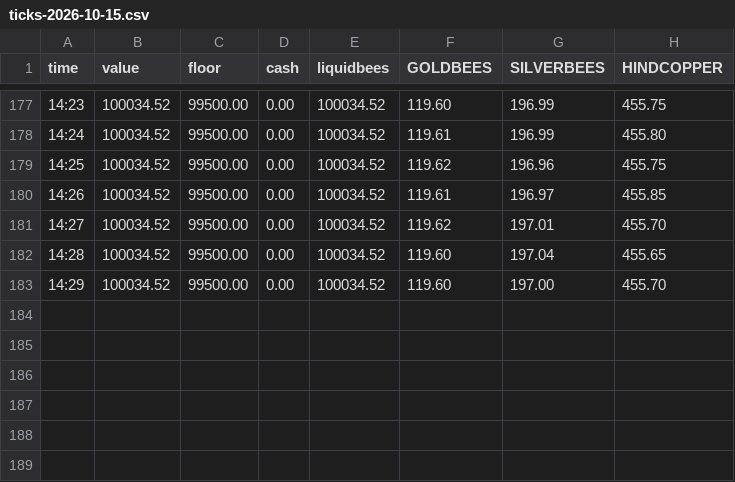
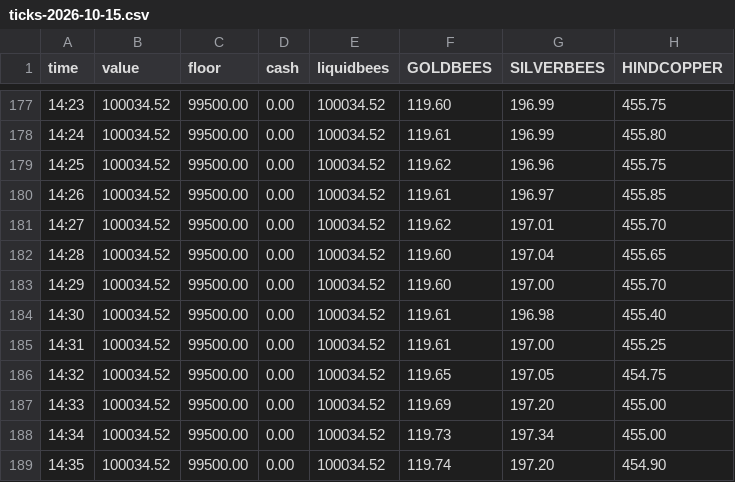
Before and after one commit to Rammanobi/simulate_gold, a CSV file: logs/ticks-2026-10-15.csv, drawn as a sheet; only a part is shown, gaps mark what is left out.

```diff
--- a/logs/ticks-2026-10-15.csv
+++ b/logs/ticks-2026-10-15.csv
@@ -183 +183,7 @@ time,value,floor,cash,liquidbees,GOLDBEES,SILVERBEES,HINDCOPPER
 14:29,100034.52,99500.00,0.00,100034.52,119.60,197.00,455.70
+14:30,100034.52,99500.00,0.00,100034.52,119.61,196.98,455.40
+14:31,100034.52,99500.00,0.00,100034.52,119.61,197.00,455.25
+14:32,100034.52,99500.00,0.00,100034.52,119.65,197.05,454.75
+14:33,100034.52,99500.00,0.00,100034.52,119.69,197.20,455.00
+14:34,100034.52,99500.00,0.00,100034.52,119.73,197.34,455.00
+14:35,100034.52,99500.00,0.00,100034.52,119.74,197.20,454.90
```
Also changed, not shown: 9 other files.
